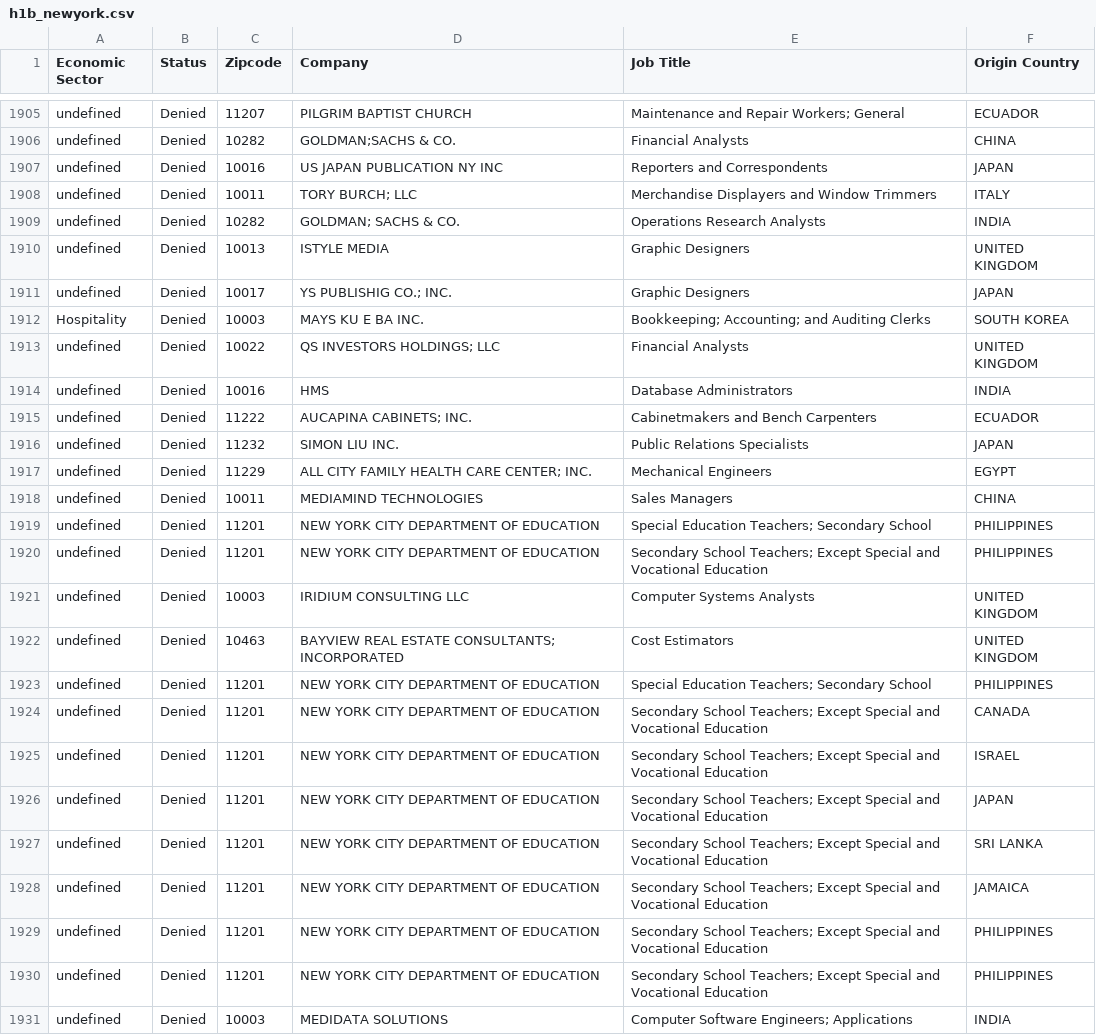
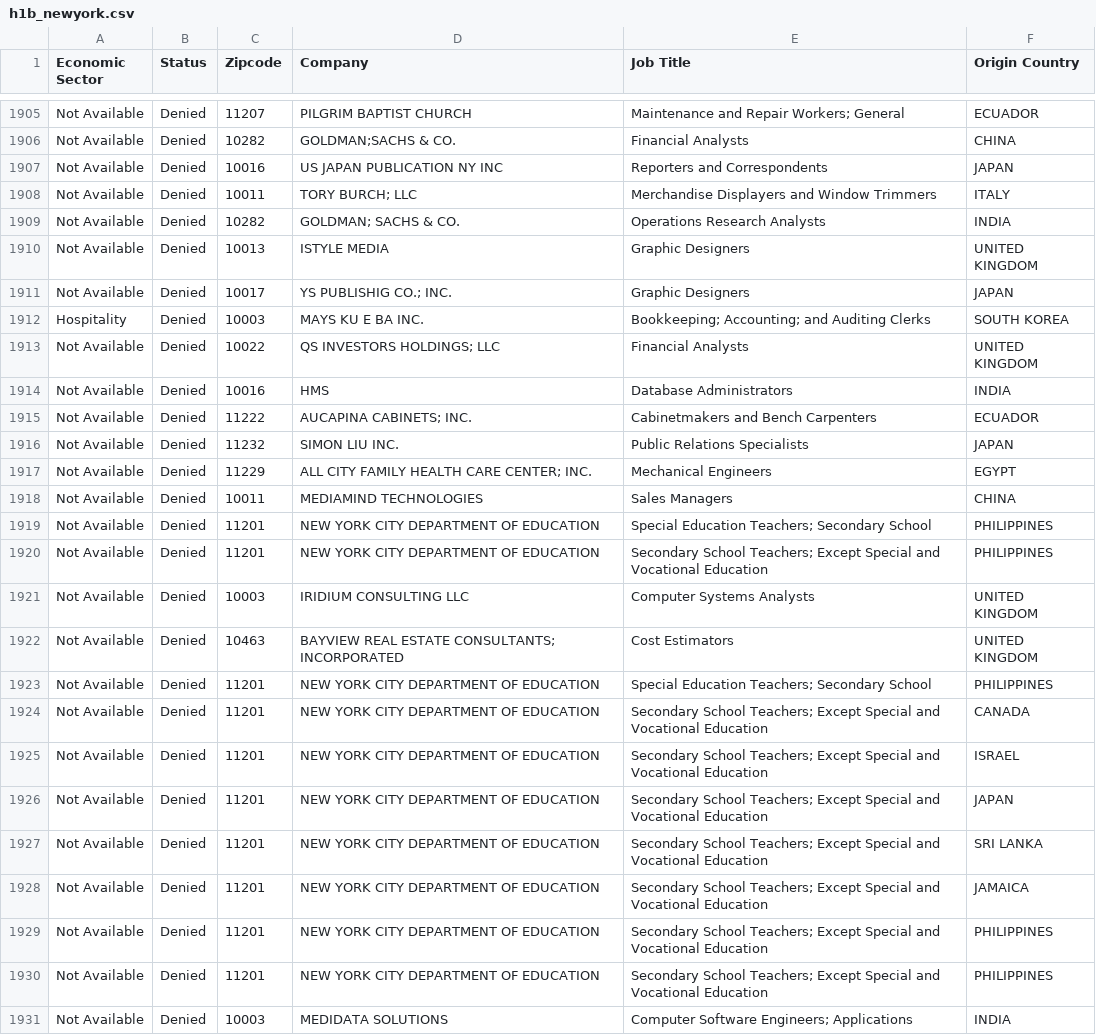
Before and after one commit to lmaharas/h1bvisa, a CSV file: reduced_data/h1b_newyork.csv, drawn as a sheet; only a part is shown, gaps mark what is left out; the diff covers the shown part only; the diff names each change by its address in the sheet, - before the commit and + after, or states it on an @@ line.

```diff
--- a/reduced_data/h1b_newyork.csv
+++ b/reduced_data/h1b_newyork.csv
-A1905:A1911 (Economic Sector): undefined
+A1905:A1911 (Economic Sector): Not Available
-A1913:A1931 (Economic Sector): undefined
+A1913:A1931 (Economic Sector): Not Available
```
Also changed, not shown: 133 edited cells elsewhere in this file, 2 other files.
